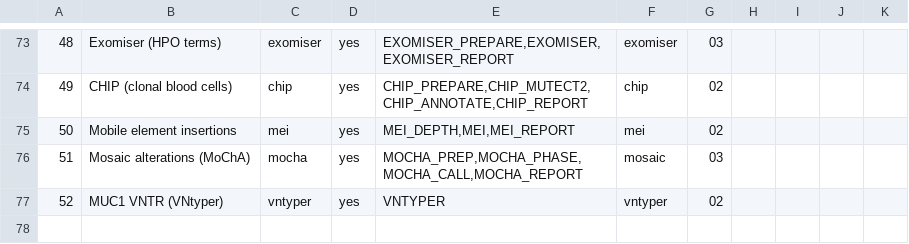
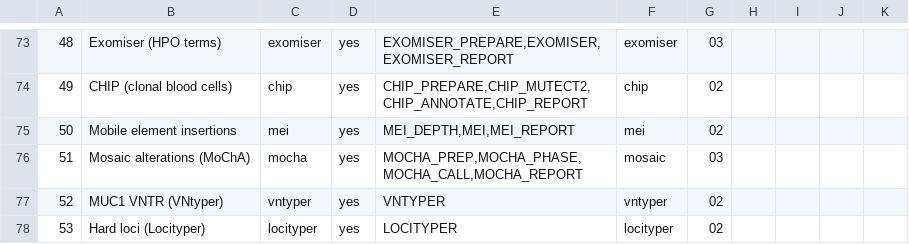
Before and after one commit to GeiserX/Personal-Genome-Pipeline, a TSV file: assets/steps.tsv, drawn as a sheet; only a part is shown, gaps mark what is left out; the diff names each change by its address in the sheet, - before the commit and + after, or states it on an @@ line.

Commit message:
feat(locityper): run step 53 opt-in in bash and Nextflow
Bead: pgp-pfw6.29

```diff
--- a/assets/steps.tsv
+++ b/assets/steps.tsv
+row 78: 53 | Hard loci (Locityper) | locityper | yes | LOCITYPER | locityper | 02
```
Also changed, not shown: 8 other files.
